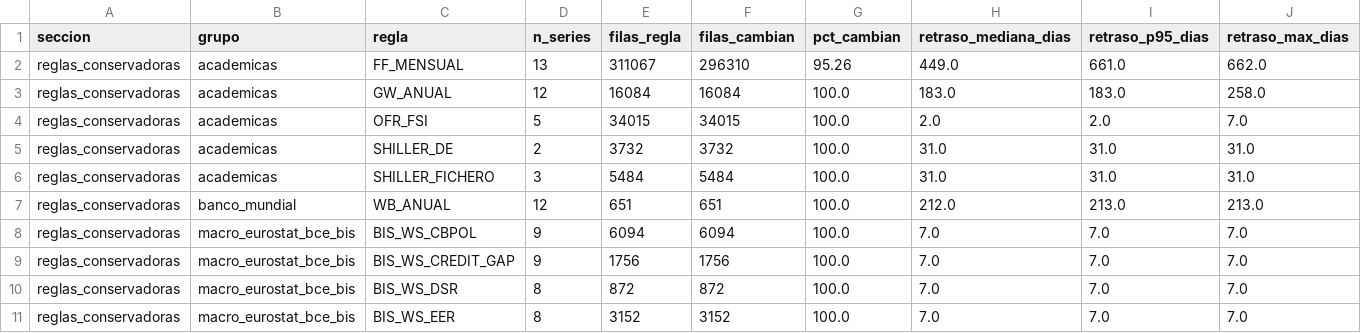
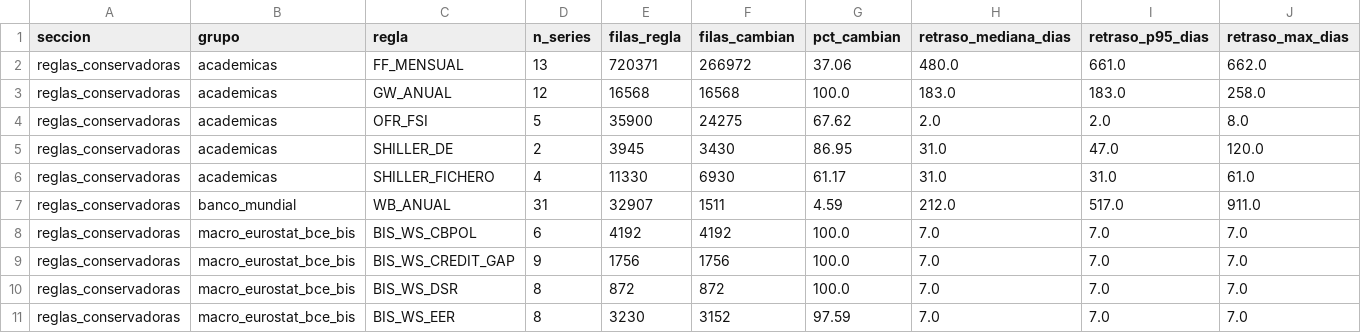
Before and after one commit to Romequinco/regime-aware-macro-equity, a CSV file: results/ingesta/mercados_series/tablas/preprocesado_simulacion.csv, drawn as a sheet; only a part is shown; the diff covers the shown part only; the diff names each change by its address in the sheet, - before the commit and + after, or states it on an @@ line.

```diff
--- a/results/ingesta/mercados_series/tablas/preprocesado_simulacion.csv
+++ b/results/ingesta/mercados_series/tablas/preprocesado_simulacion.csv
-E2 (filas_regla): 311067
+E2 (filas_regla): 720371
-F2 (filas_cambian): 296310
+F2 (filas_cambian): 266972
-G2 (pct_cambian): 95.26
+G2 (pct_cambian): 37.06
-H2 (retraso_mediana_dias): 449.0
+H2 (retraso_mediana_dias): 480.0
-E3 (filas_regla): 16084
+E3 (filas_regla): 16568
-F3 (filas_cambian): 16084
+F3 (filas_cambian): 16568
-E4 (filas_regla): 34015
+E4 (filas_regla): 35900
-F4 (filas_cambian): 34015
+F4 (filas_cambian): 24275
-G4 (pct_cambian): 100.0
+G4 (pct_cambian): 67.62
-J4 (retraso_max_dias): 7.0
+J4 (retraso_max_dias): 8.0
-E5 (filas_regla): 3732
+E5 (filas_regla): 3945
-F5 (filas_cambian): 3732
+F5 (filas_cambian): 3430
-G5 (pct_cambian): 100.0
+G5 (pct_cambian): 86.95
-I5 (retraso_p95_dias): 31.0
+I5 (retraso_p95_dias): 47.0
-J5 (retraso_max_dias): 31.0
+J5 (retraso_max_dias): 120.0
-D6 (n_series): 3
+D6 (n_series): 4
-E6 (filas_regla): 5484
+E6 (filas_regla): 11330
-F6 (filas_cambian): 5484
+F6 (filas_cambian): 6930
-G6 (pct_cambian): 100.0
+G6 (pct_cambian): 61.17
-J6 (retraso_max_dias): 31.0
+J6 (retraso_max_dias): 61.0
-D7 (n_series): 12
+D7 (n_series): 31
-E7 (filas_regla): 651
+E7 (filas_regla): 32907
-F7 (filas_cambian): 651
+F7 (filas_cambian): 1511
-G7 (pct_cambian): 100.0
+G7 (pct_cambian): 4.59
-I7 (retraso_p95_dias): 213.0
+I7 (retraso_p95_dias): 517.0
-J7 (retraso_max_dias): 213.0
+J7 (retraso_max_dias): 911.0
-D8 (n_series): 9
+D8 (n_series): 6
-E8 (filas_regla): 6094
+E8 (filas_regla): 4192
-F8 (filas_cambian): 6094
+F8 (filas_cambian): 4192
-E11 (filas_regla): 3152
+E11 (filas_regla): 3230
-G11 (pct_cambian): 100.0
+G11 (pct_cambian): 97.59
```
Also changed, not shown: 3 added rows, 3 removed rows and 38 edited cells elsewhere in this file, results/ingesta/mercados_series/tablas/cobertura_series.csv, results/ingesta/mercados_series/tablas/curada_resumen.csv, 22 other files.
